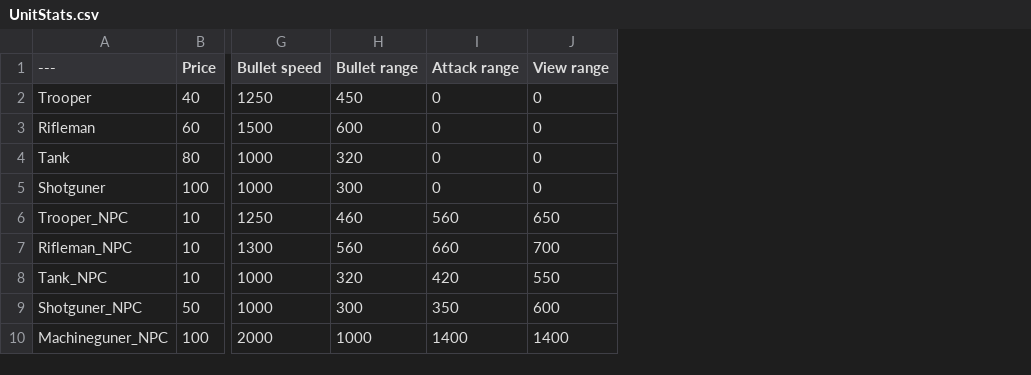
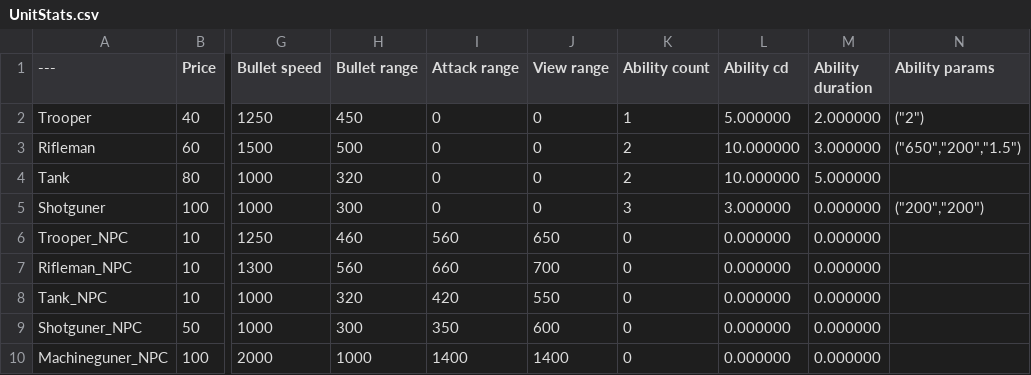
Before and after one commit to SoSi-Entertainment/DDay, a CSV file: UnitStats.csv, drawn as a sheet; only a part is shown, gaps mark what is left out; the diff names each change by its address in the sheet, - before the commit and + after, or states it on an @@ line.

Commit message:
feat: abilty params import

```diff
--- a/UnitStats.csv
+++ b/UnitStats.csv
+column K (Ability count), rows 2-10: 1 | 2 | 2 | 3 | 0 | 0 | 0 | 0 | 0
+column L (Ability cd), rows 2-10: 5.000000 | 10.000000 | 10.000000 | 3.000000 | 0.000000 | 0.000000 | 0.000000 | 0.000000 | 0.000000
+column M (Ability duration), rows 2-10: 2.000000 | 3.000000 | 5.000000 | 0.000000 | 0.000000 | 0.000000 | 0.000000 | 0.000000 | 0.000000
+column N (Ability params), rows 2-5: ("2") | ("650","200","1.5") |  | ("200","200")
-H3 (Bullet range): 600
+H3 (Bullet range): 500
```
Also changed, not shown: 41 other files.
